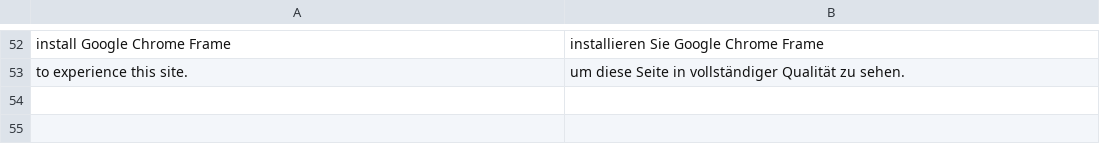
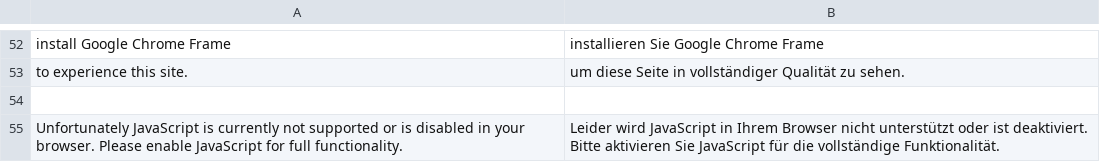
Before and after one commit to Unplagged/unplagged, a CSV file: data/languages/de.csv, drawn as a sheet; only a part is shown, gaps mark what is left out; the diff names each change by its address in the sheet, - before the commit and + after, or states it on an @@ line.

Commit message:
Added styling and messages for no-js and older browsers

```diff
--- a/data/languages/de.csv
+++ b/data/languages/de.csv
+row 54: (empty)
+row 55: Unfortunately JavaScript is currently not supported or is disabled in your browser. Please enable JavaScript for full functionality. | Leider wird JavaScript in Ihrem Browser nicht unterstützt oder ist deaktiviert. Bitte aktivieren Sie JavaScript für die vollständige Funktionalität.
```
Also changed, not shown: 3 other files.
